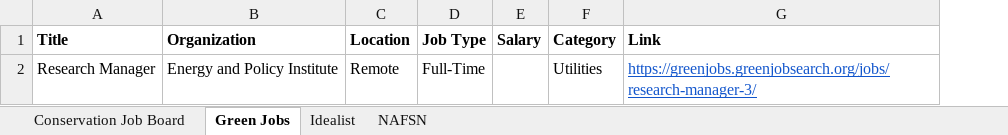
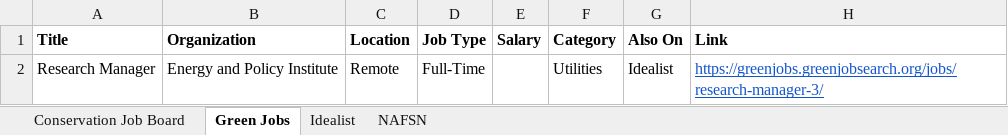
Before and after one commit to dchandarana07/jobs-digest, an Excel workbook: docs/xlsx/jobs-2026-08-13.xlsx, sheet Green Jobs, drawn as a sheet; values as stored, in another font and other column widths than the file's, no borders; the diff names each change by its address in the sheet, - before the commit and + after, or states it on an @@ line.

```diff
--- a/docs/xlsx/jobs-2026-08-13.xlsx (sheet Green Jobs)
+++ b/docs/xlsx/jobs-2026-08-13.xlsx (sheet Green Jobs)
+column G (Also On), row 2: Idealist
```
Also changed, not shown: sheet Idealist, sheet NAFSN, sheet Conservation Job Board, docs/xlsx/jobs-2026-08-12.xlsx, 7 other files.
